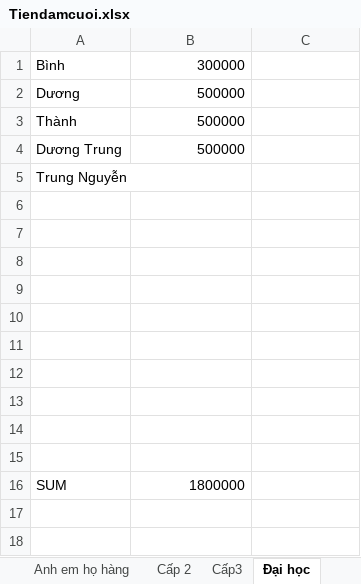
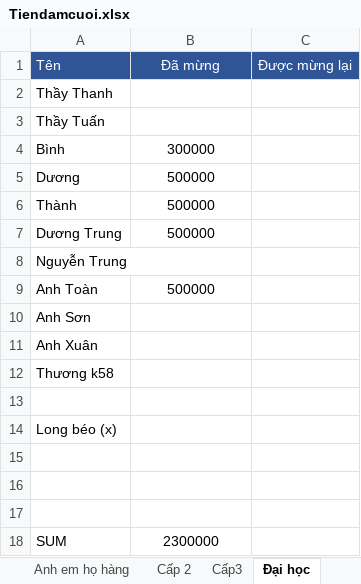
Before and after one commit to TruongGlacio/PersonalData, an Excel workbook: Tiendamcuoi.xlsx, sheet Đại học, drawn as a sheet; values as stored, in another font and other column widths than the file's, no borders; removed rows and columns are numbered as before the commit, all else as after; the diff names each change by its address in the sheet, - before the commit and + after, or states it on an @@ line.

```diff
--- a/Tiendamcuoi.xlsx (sheet Đại học)
+++ b/Tiendamcuoi.xlsx (sheet Đại học)
+row 1: Tên | Đã mừng | Được mừng lại
+row 2: Thầy Thanh
+row 3: Thầy Tuấn
-B4:B7 alignment: right
+B4:B7 alignment: center
-A8: Trung Nguyễn
+A8: Nguyễn Trung
+row 9: Anh Toàn | 500000
+row 10: Anh Sơn
+row 11: Anh Xuân
+row 12: Thương k58
+row 13: (empty)
+row 14: Long béo (x)
-row 9: (empty)
-row 10: (empty)
-row 11: (empty)
-row 12: (empty)
-row 13: (empty)
-row 14: (empty)
-row 15: (empty)
-B18: 1800000
+B18: 2300000
-B18 alignment: right
+B18 alignment: center
```
Also changed, not shown: sheet Đồng nghiệp, sheet Cấp3, sheet Anh em họ hàng, sheet Cấp 2.
